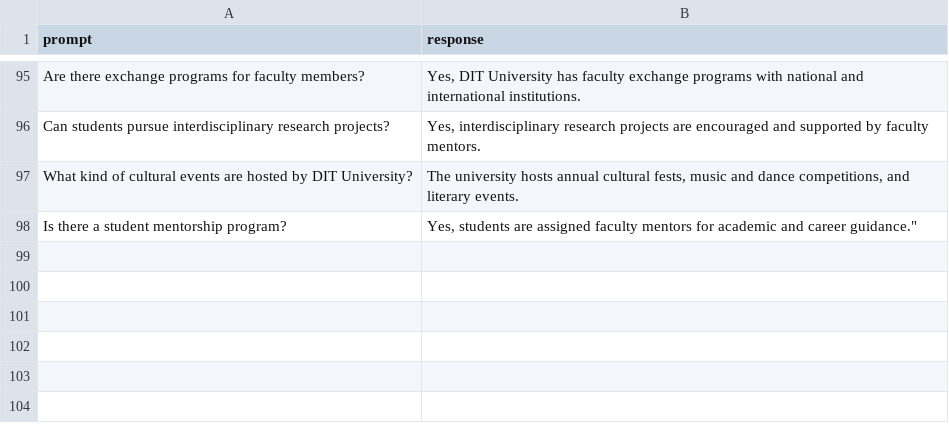
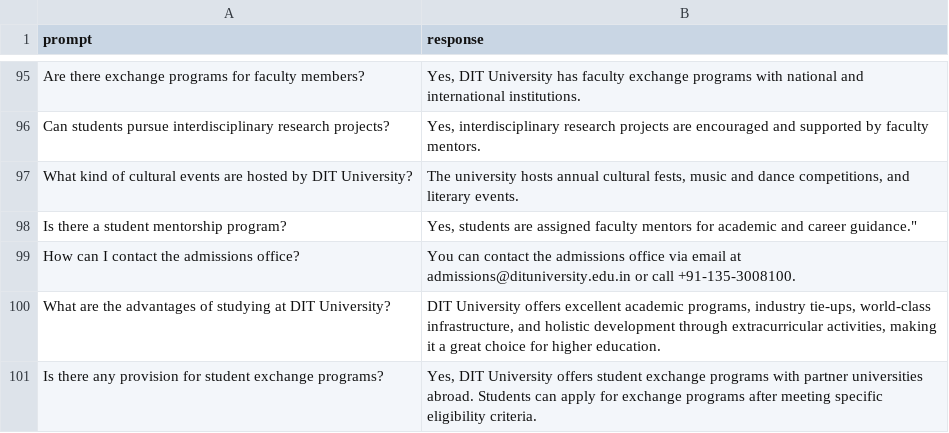
Before and after one commit to amiteshraj67/CampusQuery-backend, a CSV file: dit_faqs_data - Sheet1.csv, drawn as a sheet; only a part is shown, gaps mark what is left out; the diff names each change by its address in the sheet, - before the commit and + after, or states it on an @@ line.

Commit message:
Update dit_faqs_data - Sheet1.csv

```diff
--- a/dit_faqs_data - Sheet1.csv
+++ b/dit_faqs_data - Sheet1.csv
+row 99: How can I contact the admissions office? | You can contact the admissions office via email at admissions@dituniversity.edu.in or call +91-135-3008100.
+row 100: What are the advantages of studying at DIT University? | DIT University offers excellent academic programs, industry tie-ups, world-class infrastructure, and holistic development through extracurricular activities, making it a great choice for higher education.
+row 101: Is there any provision for student exchange programs? | Yes, DIT University offers student exchange programs with partner universities abroad. Students can apply for exchange programs after meeting specific eligibility criteria.
```
